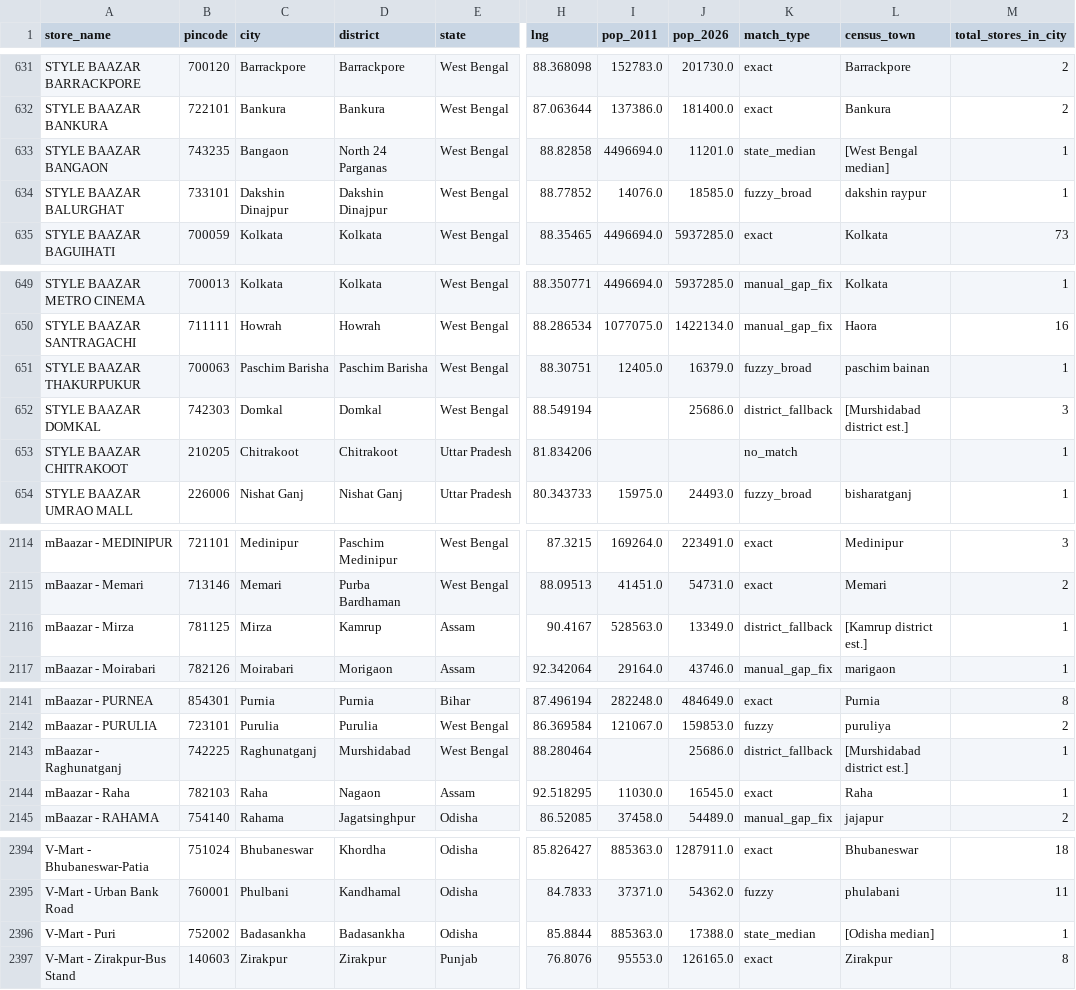
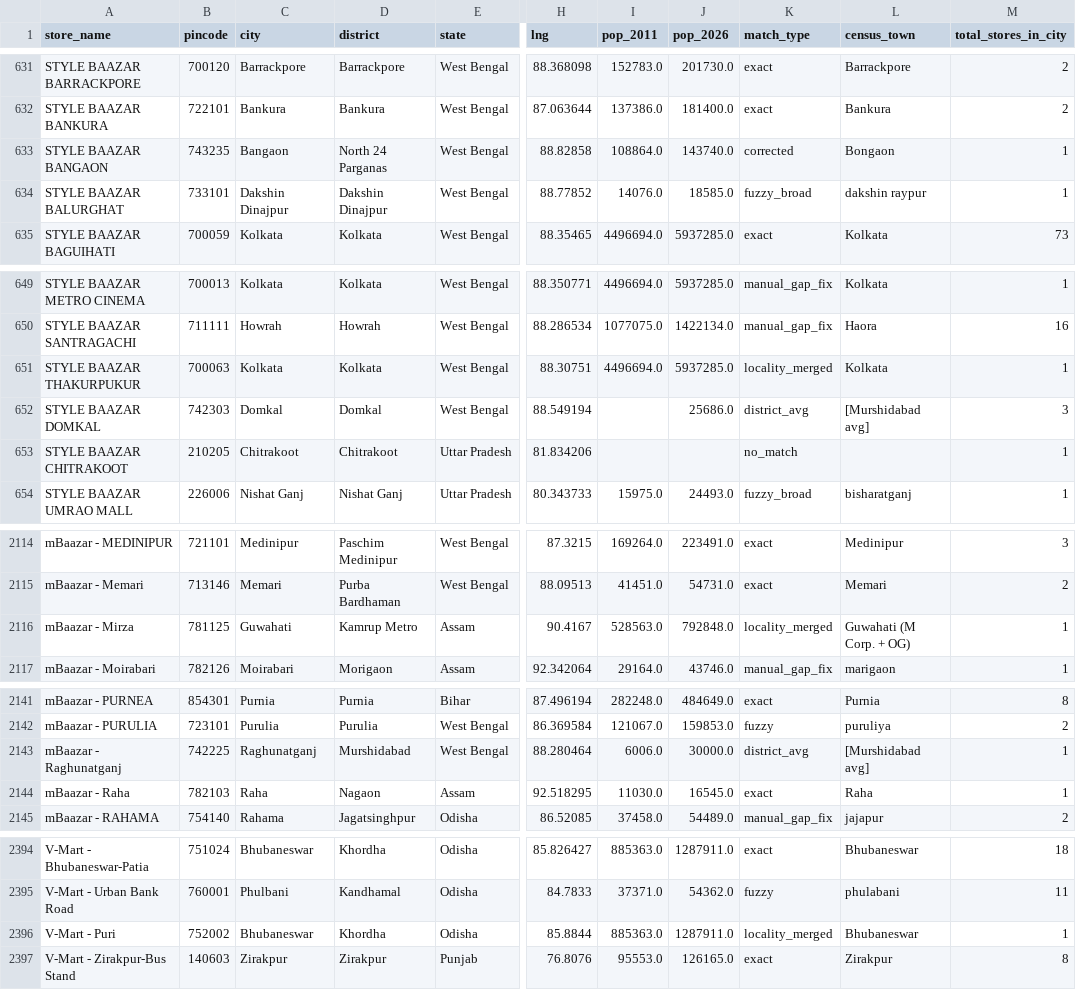
Before and after one commit to yashk812/retail-expansion-intel, a CSV file: master_stores.csv, drawn as a sheet; only a part is shown, gaps mark what is left out; the diff covers the shown part only; the diff names each change by its address in the sheet, - before the commit and + after, or states it on an @@ line.

Commit message:
Merge localities (Salkia, Ramrajatala, Paschim Barisha, Mirza, Badasankha) into parent cities; fix WB small town populations

```diff
--- a/master_stores.csv
+++ b/master_stores.csv
-I633 (pop_2011): 4496694.0
+I633 (pop_2011): 108864.0
-J633 (pop_2026): 11201.0
+J633 (pop_2026): 143740.0
-K633 (match_type): state_median
+K633 (match_type): corrected
-L633 (census_town): [West Bengal median]
+L633 (census_town): Bongaon
-C651 (city): Paschim Barisha
+C651 (city): Kolkata
-D651 (district): Paschim Barisha
+D651 (district): Kolkata
-I651 (pop_2011): 12405.0
+I651 (pop_2011): 4496694.0
-J651 (pop_2026): 16379.0
+J651 (pop_2026): 5937285.0
-K651 (match_type): fuzzy_broad
+K651 (match_type): locality_merged
-L651 (census_town): paschim bainan
+L651 (census_town): Kolkata
-K652 (match_type): district_fallback
+K652 (match_type): district_avg
-L652 (census_town): [Murshidabad district est.]
+L652 (census_town): [Murshidabad avg]
-C2116 (city): Mirza
+C2116 (city): Guwahati
-D2116 (district): Kamrup
+D2116 (district): Kamrup Metro
-J2116 (pop_2026): 13349.0
+J2116 (pop_2026): 792848.0
-K2116 (match_type): district_fallback
+K2116 (match_type): locality_merged
-L2116 (census_town): [Kamrup district est.]
+L2116 (census_town): Guwahati (M Corp. + OG)
-I2143 (pop_2011): (empty)
+I2143 (pop_2011): 6006.0
-J2143 (pop_2026): 25686.0
+J2143 (pop_2026): 30000.0
-K2143 (match_type): district_fallback
+K2143 (match_type): district_avg
-L2143 (census_town): [Murshidabad district est.]
+L2143 (census_town): [Murshidabad avg]
-C2396 (city): Badasankha
+C2396 (city): Bhubaneswar
-D2396 (district): Badasankha
+D2396 (district): Khordha
-J2396 (pop_2026): 17388.0
+J2396 (pop_2026): 1287911.0
-K2396 (match_type): state_median
+K2396 (match_type): locality_merged
-L2396 (census_town): [Odisha median]
+L2396 (census_town): Bhubaneswar
```
Also changed, not shown: 22 edited cells elsewhere in this file.
